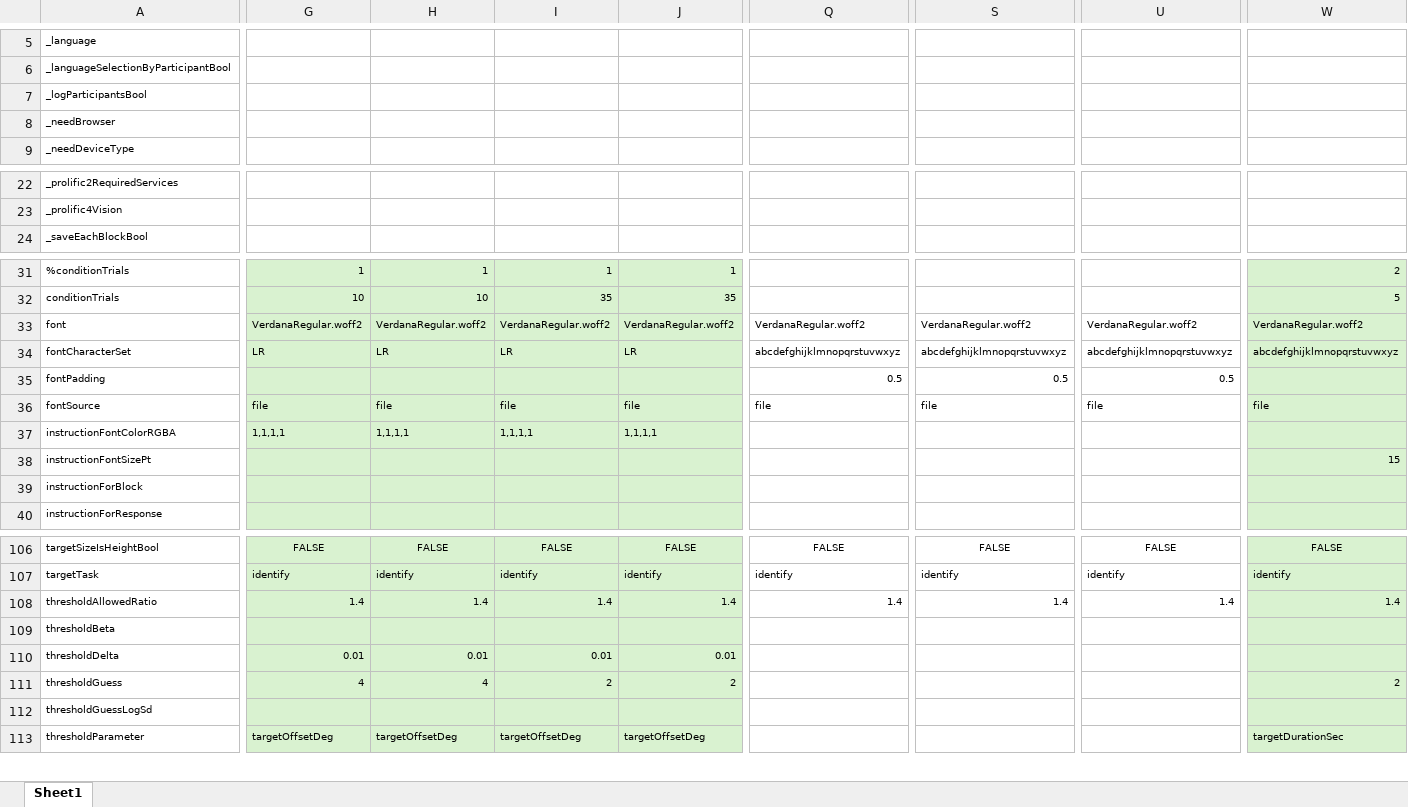
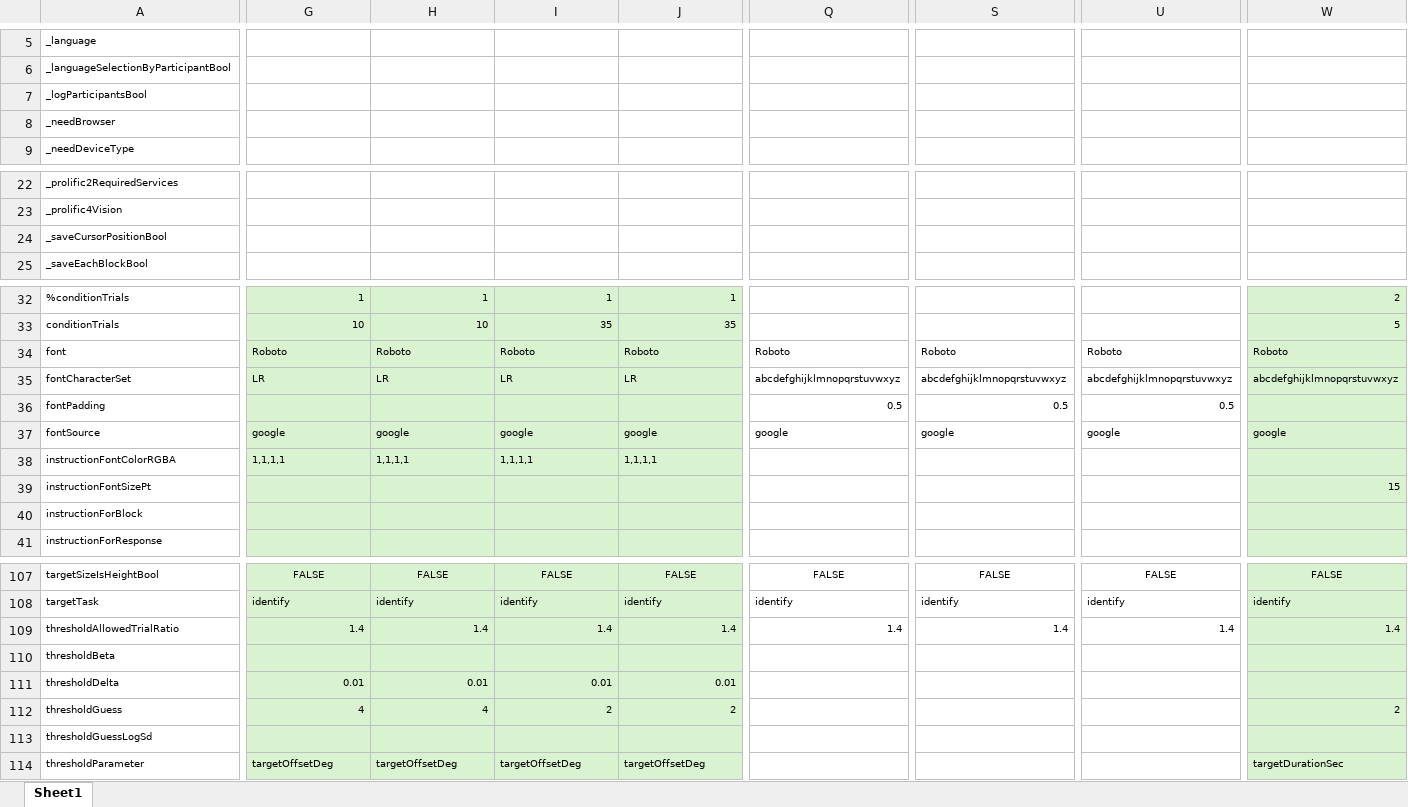
Before and after one commit to fh986/crowding-individual-difference, an Excel workbook: easyEyesSpreadsheets/CrowdingReadingAcuity_secondSess.xlsx, sheet Sheet1, drawn as a sheet; only a part is shown, gaps mark what is left out; values as stored, in another font and other column widths than the file's, no borders; addresses are those after the commit; rows hold the shown columns only; the diff covers the shown part only; the diff names each change by its address in the sheet, - before the commit and + after, or states it on an @@ line.

```diff
--- a/easyEyesSpreadsheets/CrowdingReadingAcuity_secondSess.xlsx (sheet Sheet1)
+++ b/easyEyesSpreadsheets/CrowdingReadingAcuity_secondSess.xlsx (sheet Sheet1)
+row 24: _saveCursorPositionBool
-G34: VerdanaRegular.woff2
+G34: Roboto
-H34: VerdanaRegular.woff2
+H34: Roboto
-I34: VerdanaRegular.woff2
+I34: Roboto
-J34: VerdanaRegular.woff2
+J34: Roboto
-Q34: VerdanaRegular.woff2
+Q34: Roboto
-S34: VerdanaRegular.woff2
+S34: Roboto
-U34: VerdanaRegular.woff2
+U34: Roboto
-W34: VerdanaRegular.woff2
+W34: Roboto
-G37: file
+G37: google
-H37: file
+H37: google
-I37: file
+I37: google
-J37: file
+J37: google
-Q37: file
+Q37: google
-S37: file
+S37: google
-U37: file
+U37: google
-W37: file
+W37: google
-A109: thresholdAllowedRatio
+A109: thresholdAllowedTrialRatio
```
Also changed, not shown: 45 edited cells elsewhere in this sheet, easyEyesSpreadsheets/CrowdingReadingAcuity_firstSess.xlsx.
